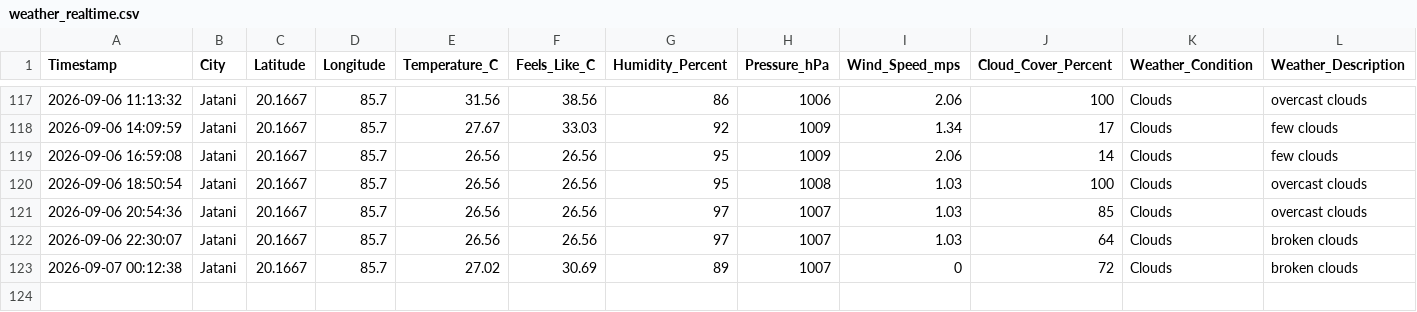
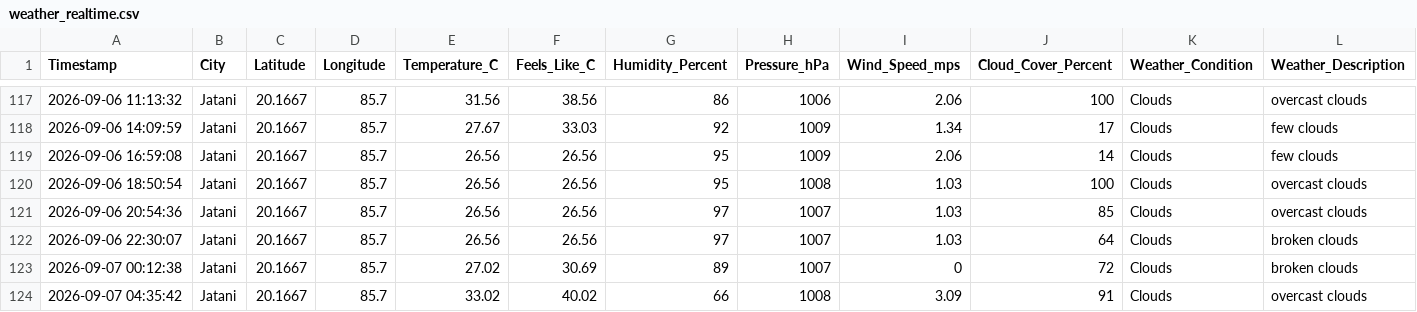
Before and after one commit to biswal-prem-5677/weather-realtime, a CSV file: weather_realtime.csv, drawn as a sheet; only a part is shown, gaps mark what is left out; rows hold the shown columns only; the diff names each change by its address in the sheet, - before the commit and + after, or states it on an @@ line.

```diff
--- a/weather_realtime.csv
+++ b/weather_realtime.csv
+row 124: 2026-09-07 04:35:42 | Jatani | 20.1667 | 85.7 | 33.02 | 40.02 | 66 | 1008 | 3.09 | 91 | Clouds | overcast clouds
```
